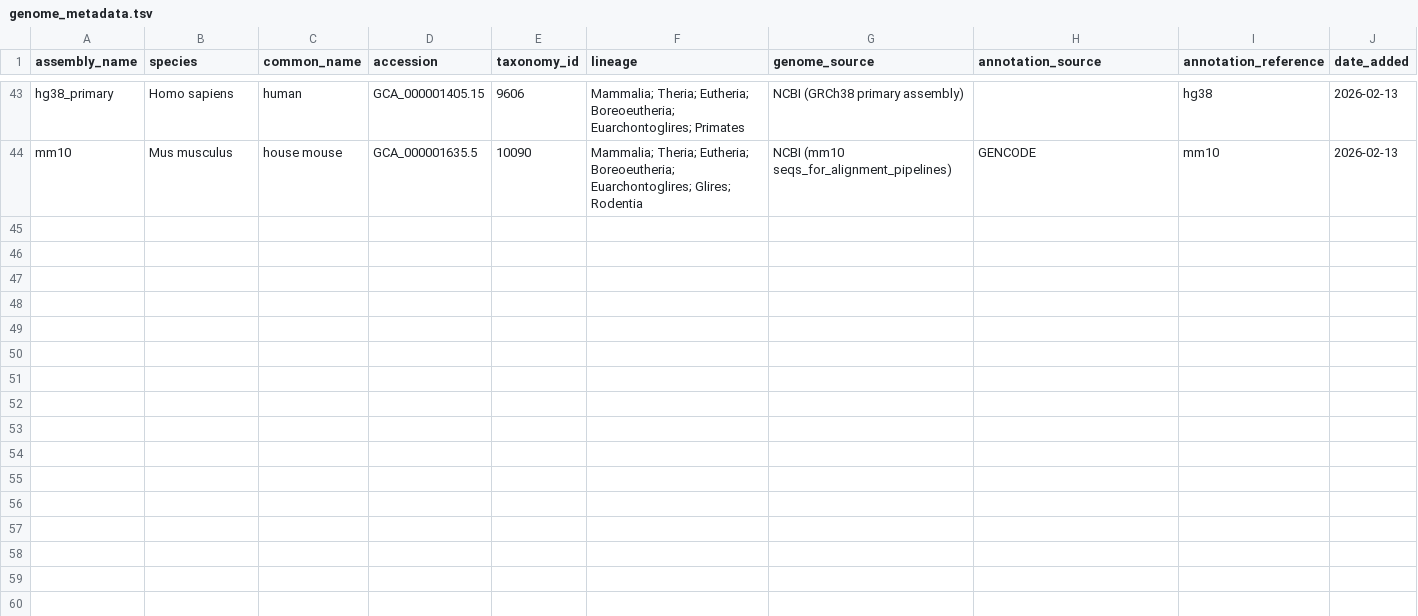
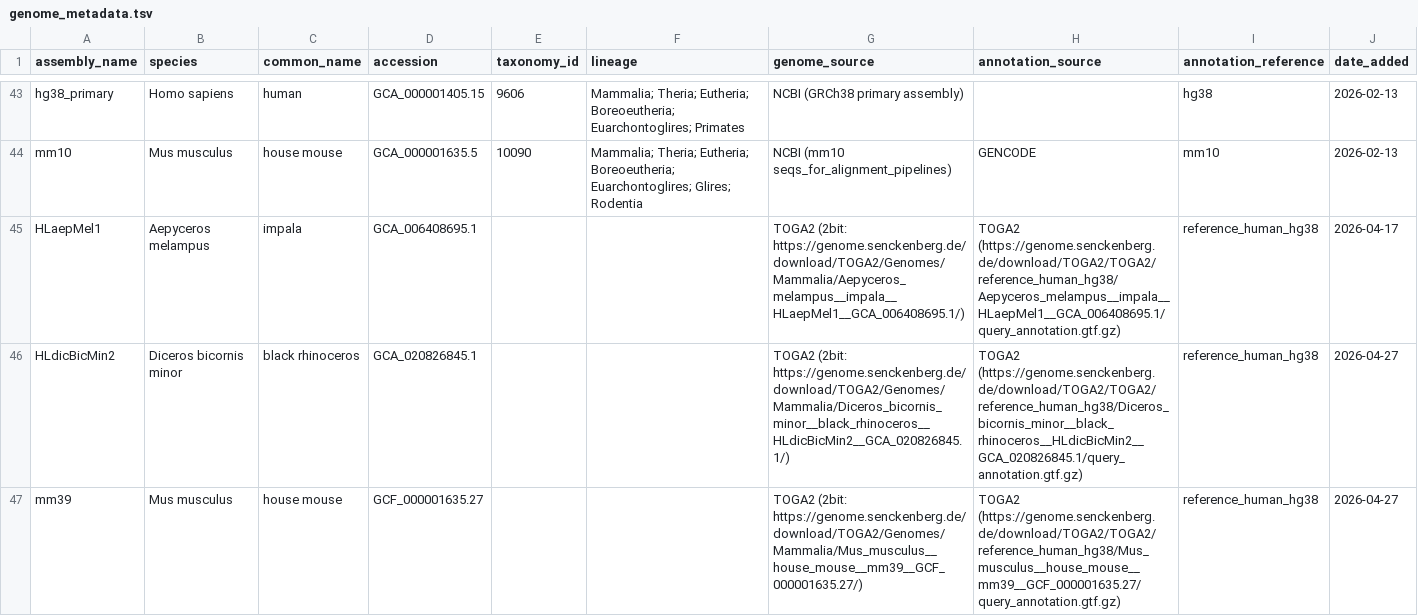
Before and after one commit to mammalian-iPSCs/comparative_multiomics, a TSV file: genomes/genome_metadata.tsv, drawn as a sheet; only a part is shown, gaps mark what is left out.

```diff
--- a/genomes/genome_metadata.tsv
+++ b/genomes/genome_metadata.tsv
@@ -44 +44,4 @@ hg38_primary	Homo sapiens	human	GCA_000001405.15	9606	Mammalia; Theria; Eutheria
 mm10	Mus musculus	house mouse	GCA_000001635.5	10090	Mammalia; Theria; Eutheria; Boreoeutheria; Euarchontoglires; Glires; Rodentia	NCBI (mm10 seqs_for_alignment_pipelines)	GENCODE	mm10	2026-02-13
+HLaepMel1	Aepyceros melampus	impala	GCA_006408695.1			TOGA2 (2bit: https://genome.senckenberg.de/download/TOGA2/Genomes/Mammalia/Aepyceros_melampus__impala__HLaepMel1__GCA_006408695.1/)	TOGA2 (https://genome.senckenberg.de/download/TOGA2/TOGA2/reference_human_hg38/Aepyceros_melampus__impala__HLaepMel1__GCA_006408695.1/query_annotation.gtf.gz)	reference_human_hg38	2026-04-17
+HLdicBicMin2	Diceros bicornis minor	black rhinoceros	GCA_020826845.1			TOGA2 (2bit: https://genome.senckenberg.de/download/TOGA2/Genomes/Mammalia/Diceros_bicornis_minor__black_rhinoceros__HLdicBicMin2__GCA_020826845.1/)	TOGA2 (https://genome.senckenberg.de/download/TOGA2/TOGA2/reference_human_hg38/Diceros_bicornis_minor__black_rhinoceros__HLdicBicMin2__GCA_020826845.1/query_annotation.gtf.gz)	reference_human_hg38	2026-04-27
+mm39	Mus musculus	house mouse	GCF_000001635.27			TOGA2 (2bit: https://genome.senckenberg.de/download/TOGA2/Genomes/Mammalia/Mus_musculus__house_mouse__mm39__GCF_000001635.27/)	TOGA2 (https://genome.senckenberg.de/download/TOGA2/TOGA2/reference_human_hg38/Mus_musculus__house_mouse__mm39__GCF_000001635.27/query_annotation.gtf.gz)	reference_human_hg38	2026-04-27
```
Also changed, not shown: 36 other files.
